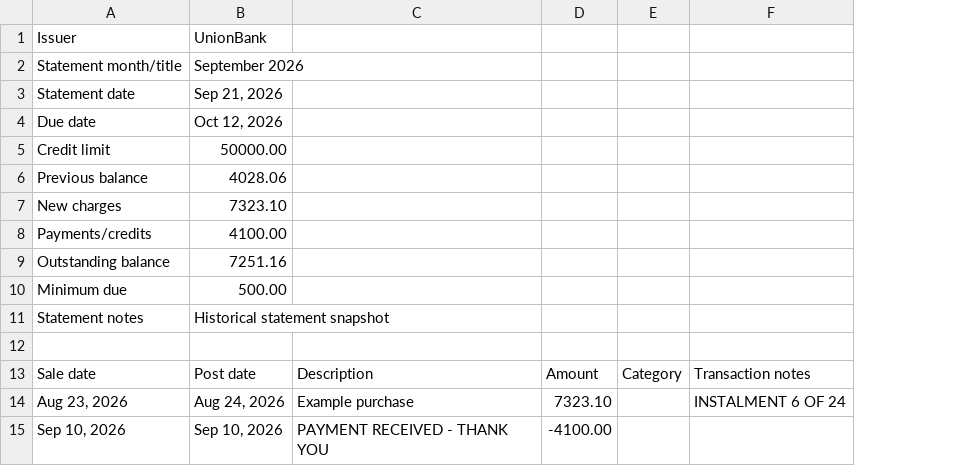
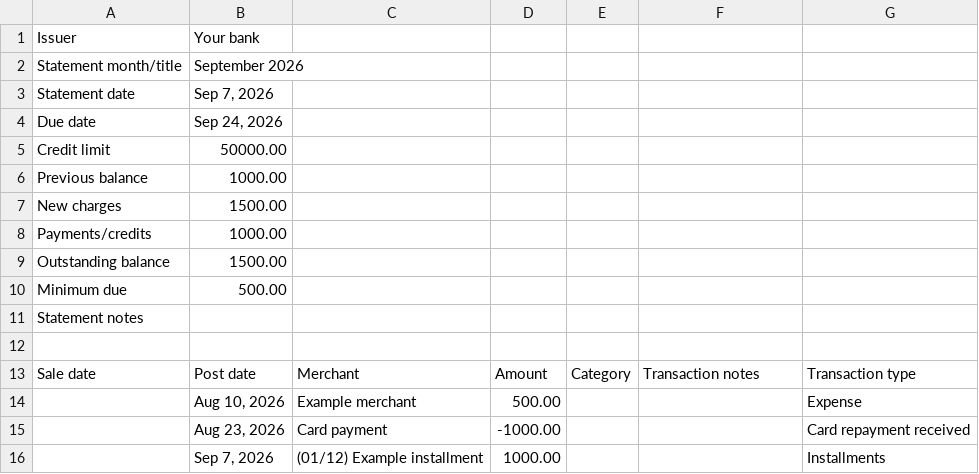
Before and after one commit to ryuusuke17/luna, a CSV file: Sample Statement Import/full-statement-template.csv, drawn as a sheet; removed rows and columns are numbered as before the commit, all else as after; the diff names each change by its address in the sheet, - before the commit and + after, or states it on an @@ line.

```diff
--- a/Sample Statement Import/full-statement-template.csv
+++ b/Sample Statement Import/full-statement-template.csv
-column C, row 13: Description
+column C, row 13: Merchant
+column G, row 13: Transaction type
-B1: UnionBank
+B1: Your bank
-B3: Sep 21, 2026
+B3: Sep 7, 2026
-B4: Oct 12, 2026
+B4: Sep 24, 2026
-B6: 4028.06
+B6: 1000.00
-B7: 7323.10
+B7: 1500.00
-B8: 4100.00
+B8: 1000.00
-B9: 7251.16
+B9: 1500.00
-B11: Historical statement snapshot
+B11: (empty)
-row 14: Aug 23, 2026 | Aug 24, 2026 | Example purchase | 7323.10 |  | INSTALMENT 6 OF 24
-row 15: Sep 10, 2026 | Sep 10, 2026 | PAYMENT RECEIVED - THANK YOU | -4100.00
+row 14:  | Aug 10, 2026 | Example merchant | 500.00 |  |  | Expense
+row 15:  | Aug 23, 2026 | Card payment | -1000.00 |  |  | Card repayment received
+row 16:  | Sep 7, 2026 | (01/12) Example installment | 1000.00 |  |  | Installments
```
Also changed, not shown: public/credit_card_statement_import_template.csv, 8 other files.
